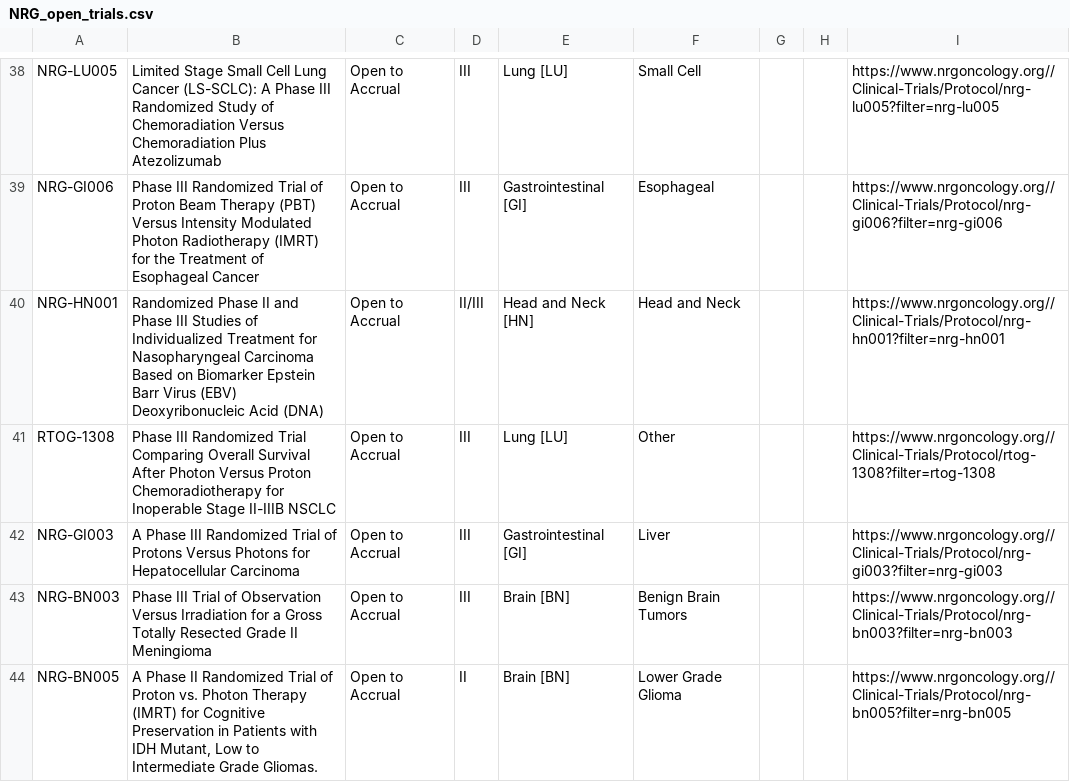
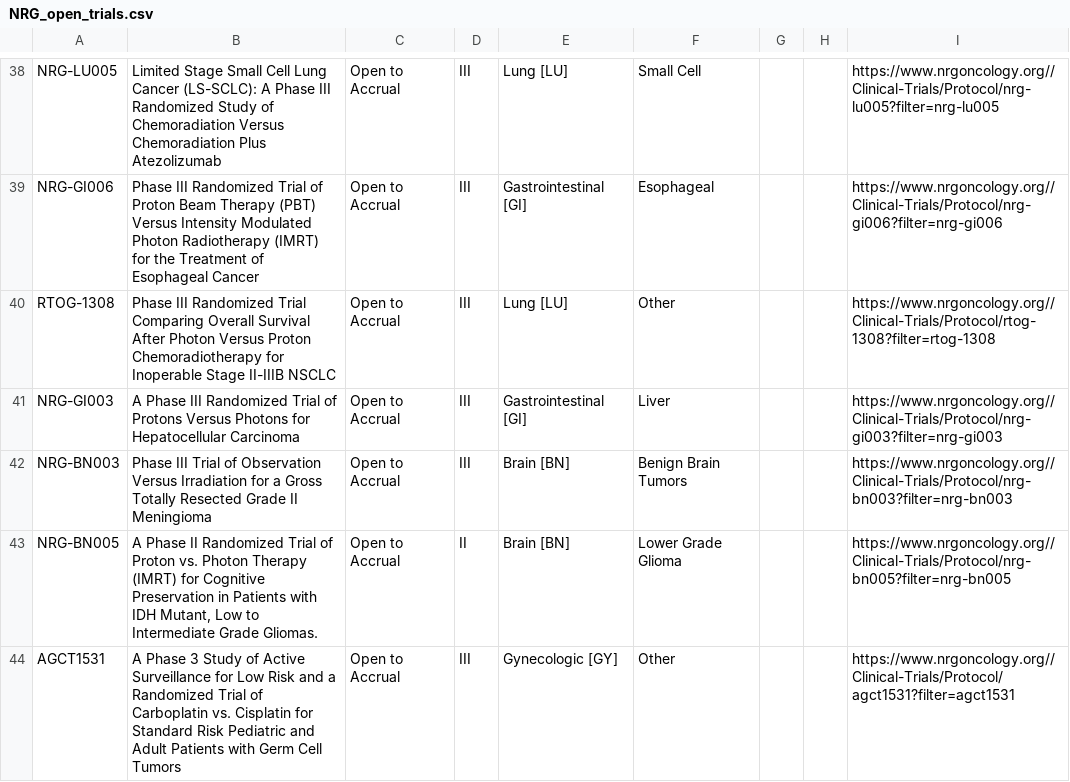
Before and after one commit to bbennett80/nrg_oncology, a CSV file: NRG_open_trials.csv, drawn as a sheet; only a part is shown, gaps mark what is left out; the shorter side is filled out with more unchanged rows; the diff names each change by its address in the sheet, - before the commit and + after, or states it on an @@ line.

```diff
--- a/NRG_open_trials.csv
+++ b/NRG_open_trials.csv
-row 40: NRG-HN001 | Randomized Phase II and Phase III Studies of Individualized Treatment for Nasopharyngeal Carcinoma Based on Biomarker Epstein Barr Virus (EBV) Deoxyribonucleic Acid (DNA) | Open to Accrual | II/III | Head and Neck [HN] | Head and Neck |  |  | https://www.nrgoncology.org//Clinical-Trials/Protocol/nrg-hn001?filter=nrg-hn001
```
Also changed, not shown: 1 other file.
